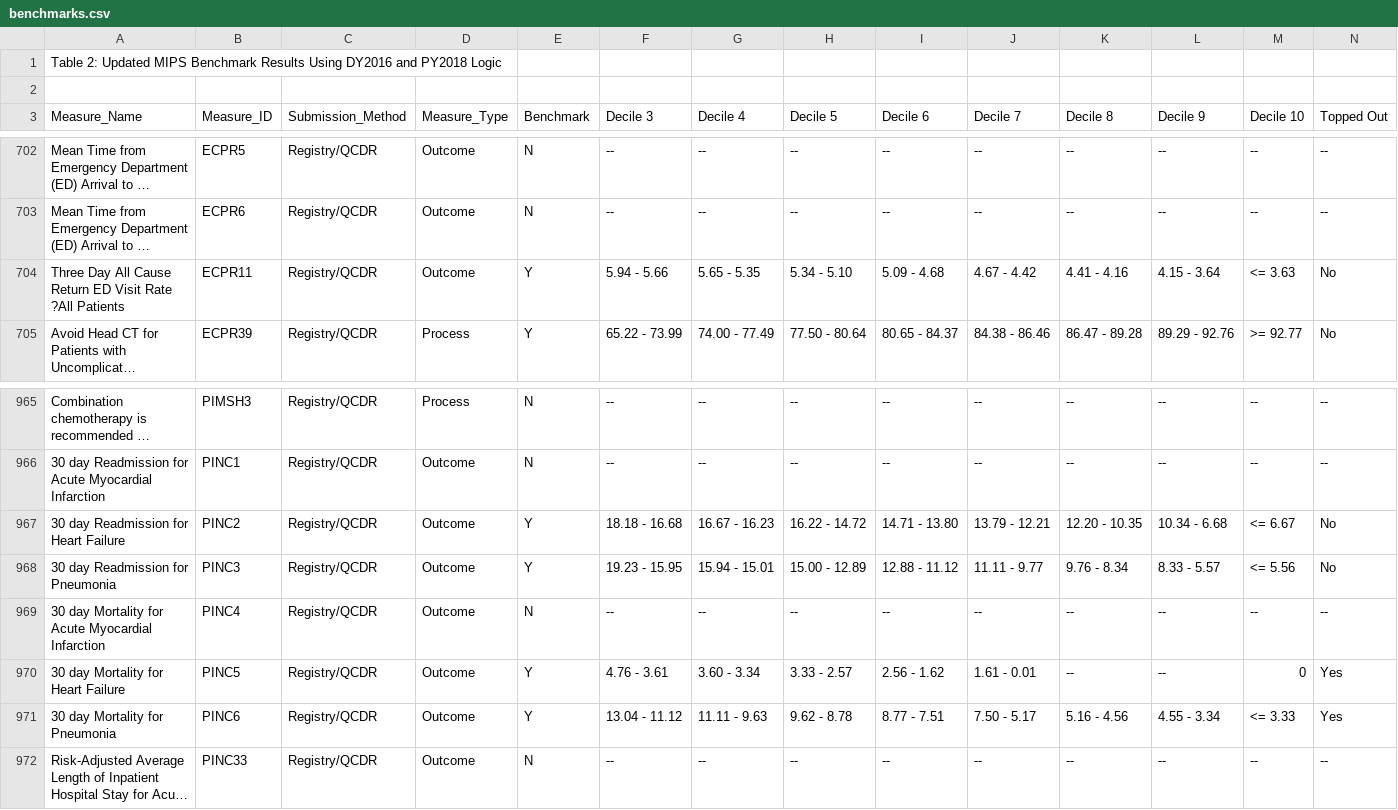
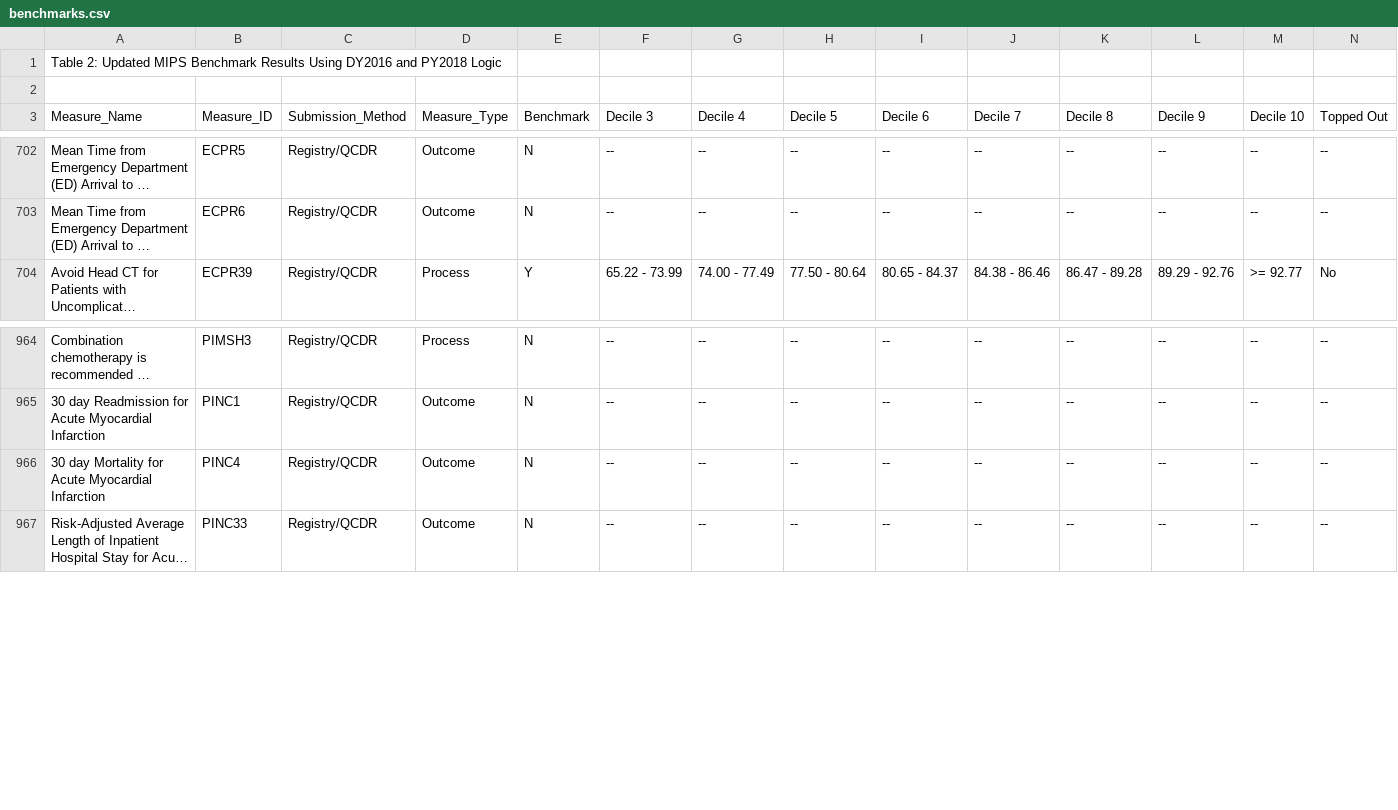
Before and after one commit to CMSgov/qpp-measures-data, a CSV file: staging/2018/benchmarks/benchmarks.csv, drawn as a sheet; only a part is shown, gaps mark what is left out; long unchanged cells end in …; the diff names each change by its address in the sheet, - before the commit and + after, or states it on an @@ line.

Commit message:
Update historical benchmarks and add cahps benchmarks.

```diff
--- a/staging/2018/benchmarks/benchmarks.csv
+++ b/staging/2018/benchmarks/benchmarks.csv
-row 704: Three Day All Cause Return ED Visit Rate ?All Patients | ECPR11 | Registry/QCDR | Outcome | Y | 5.94 - 5.66 | 5.65 - 5.35 | 5.34 - 5.10 | 5.09 - 4.68 | 4.67 - 4.42 | 4.41 - 4.16 | 4.15 - 3.64 | <= 3.63 | No
-row 967: 30 day Readmission for Heart Failure | PINC2 | Registry/QCDR | Outcome | Y | 18.18 - 16.68 | 16.67 - 16.23 | 16.22 - 14.72 | 14.71 - 13.80 | 13.79 - 12.21 | 12.20 - 10.35 | 10.34 - 6.68 | <= 6.67 | No
-row 968: 30 day Readmission for Pneumonia | PINC3 | Registry/QCDR | Outcome | Y | 19.23 - 15.95 | 15.94 - 15.01 | 15.00 - 12.89 | 12.88 - 11.12 | 11.11 - 9.77 | 9.76 - 8.34 | 8.33 - 5.57 | <= 5.56 | No
-row 970: 30 day Mortality for Heart Failure | PINC5 | Registry/QCDR | Outcome | Y | 4.76 - 3.61 | 3.60 - 3.34 | 3.33 - 2.57 | 2.56 - 1.62 | 1.61 - 0.01 | -- | -- | 0 | Yes
-row 971: 30 day Mortality for Pneumonia | PINC6 | Registry/QCDR | Outcome | Y | 13.04 - 11.12 | 11.11 - 9.63 | 9.62 - 8.78 | 8.77 - 7.51 | 7.50 - 5.17 | 5.16 - 4.56 | 4.55 - 3.34 | <= 3.33 | Yes
```
Also changed, not shown: 3 other files.
